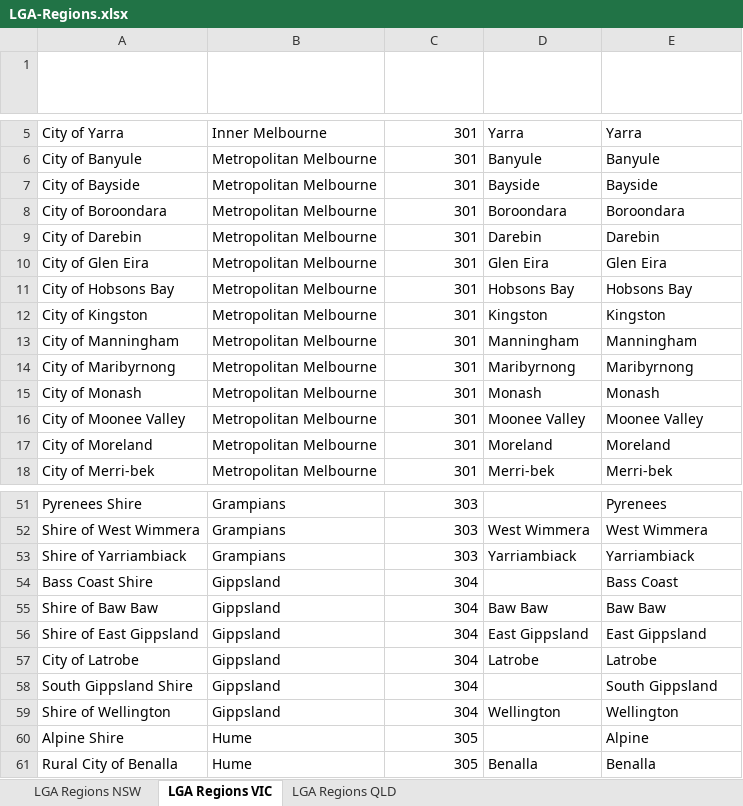
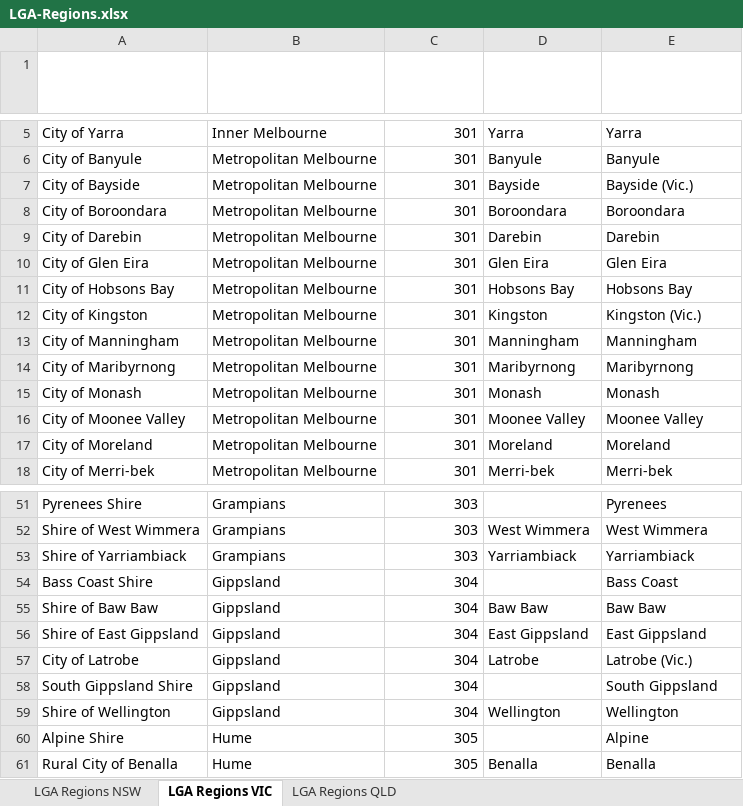
Before and after one commit to Mike-Honey/covid-19-outbreak-paths, an Excel workbook: LGA-Regions.xlsx, sheet LGA Regions VIC, drawn as a sheet; only a part is shown, gaps mark what is left out; values as stored, in another font and other column widths than the file's, no borders; table styles not drawn; the diff names each change by its address in the sheet, - before the commit and + after, or states it on an @@ line.

Commit message:
Add files via upload

```diff
--- a/LGA-Regions.xlsx (sheet LGA Regions VIC)
+++ b/LGA-Regions.xlsx (sheet LGA Regions VIC)
-E7: Bayside
+E7: Bayside (Vic.)
-E12: Kingston
+E12: Kingston (Vic.)
-E57: Latrobe
+E57: Latrobe (Vic.)
```
